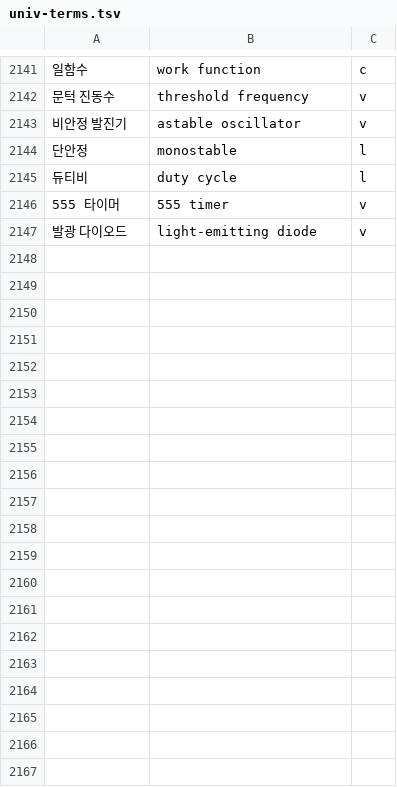
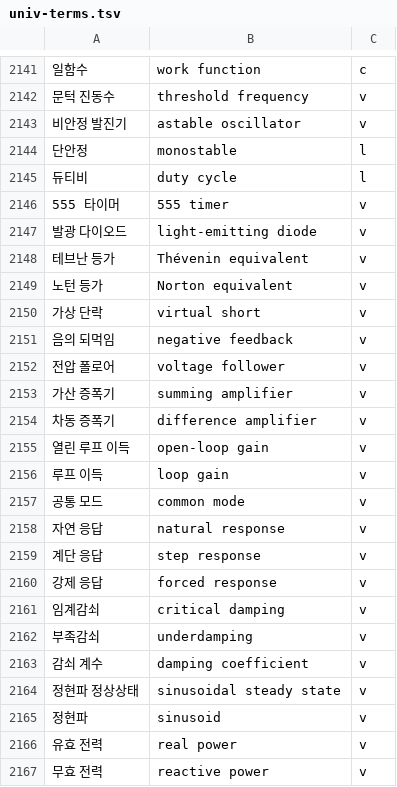
Before and after one commit to radix24/namunnip-textbook-univ, a TSV file: curricula/univ-terms.tsv, drawn as a sheet; only a part is shown, gaps mark what is left out; the diff covers the shown part only; the diff names each change by its address in the sheet, - before the commit and + after, or states it on an @@ line.

```diff
--- a/curricula/univ-terms.tsv
+++ b/curricula/univ-terms.tsv
+row 2148: 테브난 등가 | Thévenin equivalent | v
+row 2149: 노턴 등가 | Norton equivalent | v
+row 2150: 가상 단락 | virtual short | v
+row 2151: 음의 되먹임 | negative feedback | v
+row 2152: 전압 폴로어 | voltage follower | v
+row 2153: 가산 증폭기 | summing amplifier | v
+row 2154: 차동 증폭기 | difference amplifier | v
+row 2155: 열린 루프 이득 | open-loop gain | v
+row 2156: 루프 이득 | loop gain | v
+row 2157: 공통 모드 | common mode | v
+row 2158: 자연 응답 | natural response | v
+row 2159: 계단 응답 | step response | v
+row 2160: 강제 응답 | forced response | v
+row 2161: 임계감쇠 | critical damping | v
+row 2162: 부족감쇠 | underdamping | v
+row 2163: 감쇠 계수 | damping coefficient | v
+row 2164: 정현파 정상상태 | sinusoidal steady state | v
+row 2165: 정현파 | sinusoid | v
+row 2166: 유효 전력 | real power | v
+row 2167: 무효 전력 | reactive power | v
```
Also changed, not shown: 37 added rows elsewhere in this file, 27 other files.
